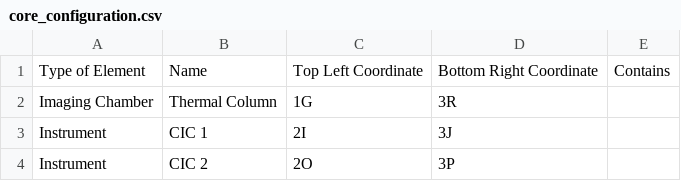
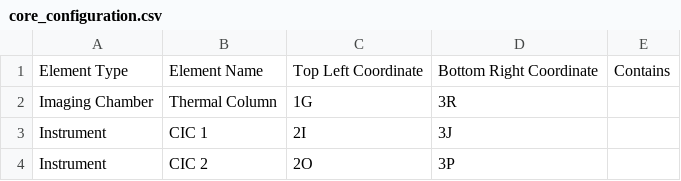
Before and after one commit to telonyan/MUTR_status_board, a CSV file: core_configuration.csv, drawn as a sheet; only a part is shown.

```diff
--- a/core_configuration.csv
+++ b/core_configuration.csv
@@ -1,2 +1,2 @@
-Type of Element,Name,Top Left Coordinate,Bottom Right Coordinate,Contains
+Element Type,Element Name,Top Left Coordinate,Bottom Right Coordinate,Contains
 Imaging Chamber,Thermal Column,1G,3R,
```
Also changed, not shown: 2 other files.
